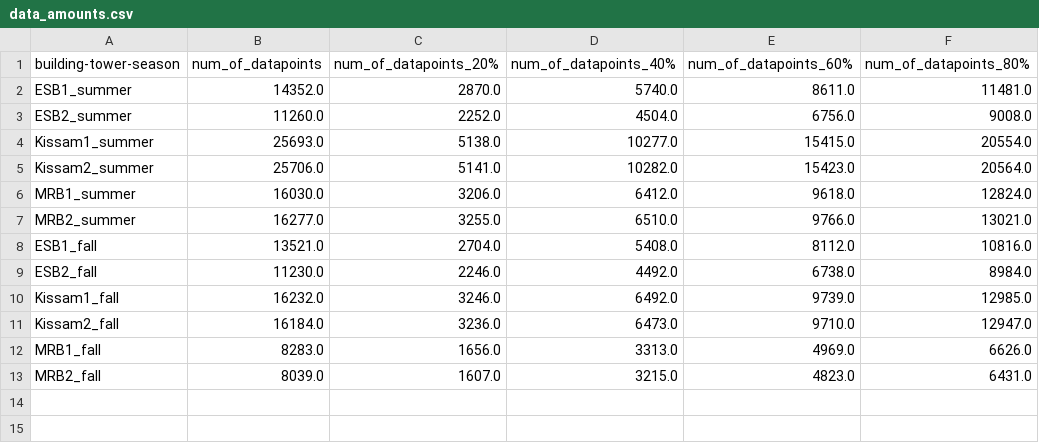
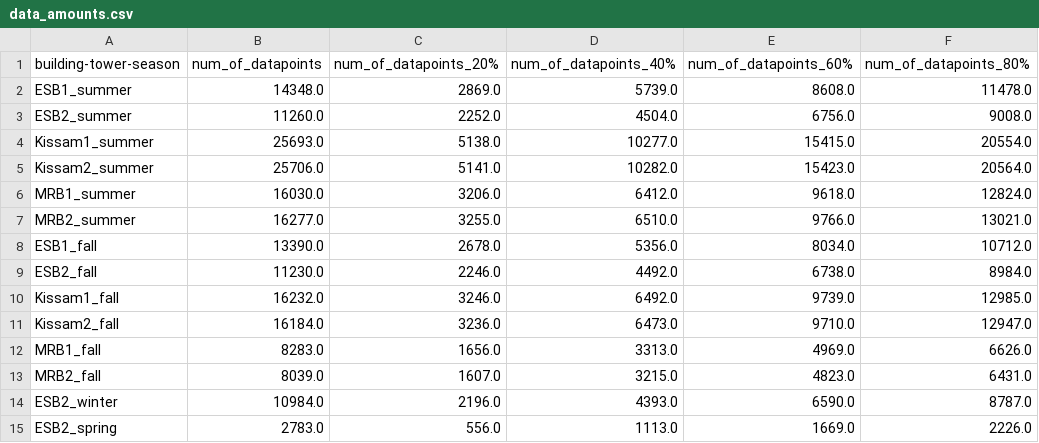
Before and after one commit to MACS-Research-Lab/Transfer-Learning-for-BES-Energy-Forecasting, a CSV file: results/result_data/data_amounts.csv, drawn as a sheet.

Commit message:
saving past work before changing dataset

```diff
--- a/results/result_data/data_amounts.csv
+++ b/results/result_data/data_amounts.csv
@@ -1,3 +1,3 @@
 building-tower-season,num_of_datapoints,num_of_datapoints_20%,num_of_datapoints_40%,num_of_datapoints_60%,num_of_datapoints_80%
-ESB1_summer,14352.0,2870.0,5740.0,8611.0,11481.0
+ESB1_summer,14348.0,2869.0,5739.0,8608.0,11478.0
 ESB2_summer,11260.0,2252.0,4504.0,6756.0,9008.0
@@ -7,3 +7,3 @@ MRB1_summer,16030.0,3206.0,6412.0,9618.0,12824.0
 MRB2_summer,16277.0,3255.0,6510.0,9766.0,13021.0
-ESB1_fall,13521.0,2704.0,5408.0,8112.0,10816.0
+ESB1_fall,13390.0,2678.0,5356.0,8034.0,10712.0
 ESB2_fall,11230.0,2246.0,4492.0,6738.0,8984.0
@@ -13 +13,3 @@ MRB1_fall,8283.0,1656.0,3313.0,4969.0,6626.0
 MRB2_fall,8039.0,1607.0,3215.0,4823.0,6431.0
+ESB2_winter,10984.0,2196.0,4393.0,6590.0,8787.0
+ESB2_spring,2783.0,556.0,1113.0,1669.0,2226.0
```
Also changed, not shown: 8 other files.
